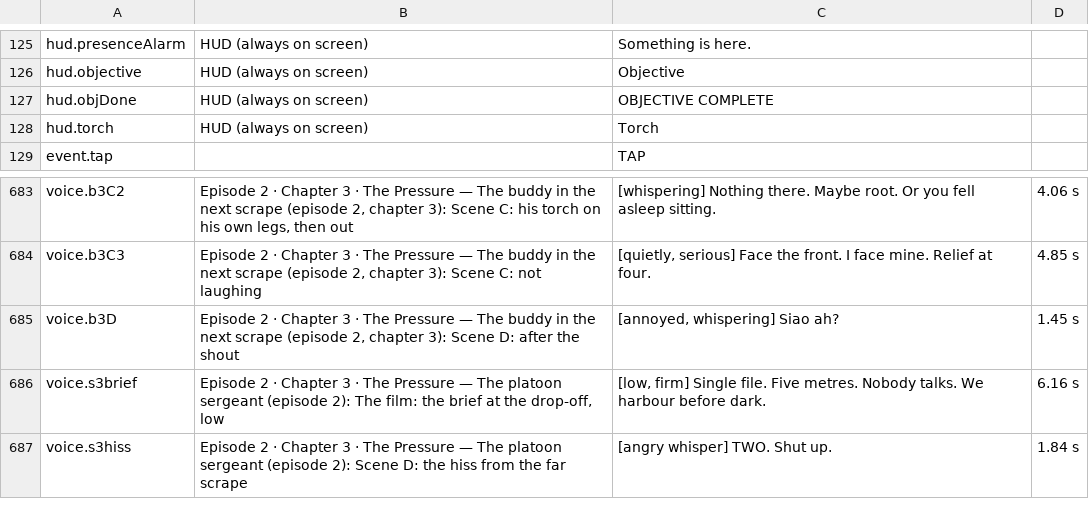
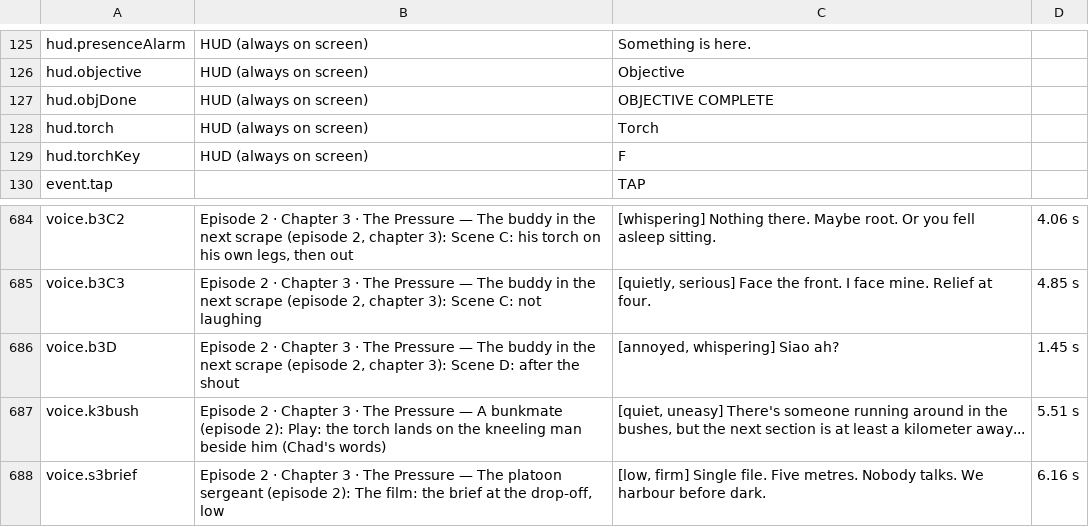
Before and after one commit to solsolcol/Encounters, a CSV file: masterz-text.csv, drawn as a sheet; only a part is shown, gaps mark what is left out; the shorter side is filled out with more unchanged rows; the diff names each change by its address in the sheet, - before the commit and + after, or states it on an @@ line.

```diff
--- a/masterz-text.csv
+++ b/masterz-text.csv
+row 129: hud.torchKey | HUD (always on screen) | F
+row 687: voice.k3bush | Episode 2 · Chapter 3 · The Pressure — A bunkmate (episode 2): Play: the torch lands on the kneeling man beside him (Chad's words) | [quiet, uneasy] There's someone running around in the bushes, but the next section is at least a kilometer away... | 5.51 s
```
Also changed, not shown: 18 other files.
